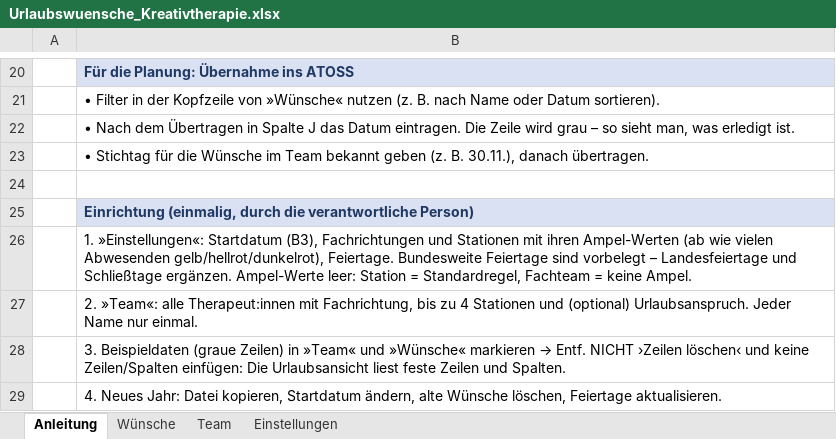
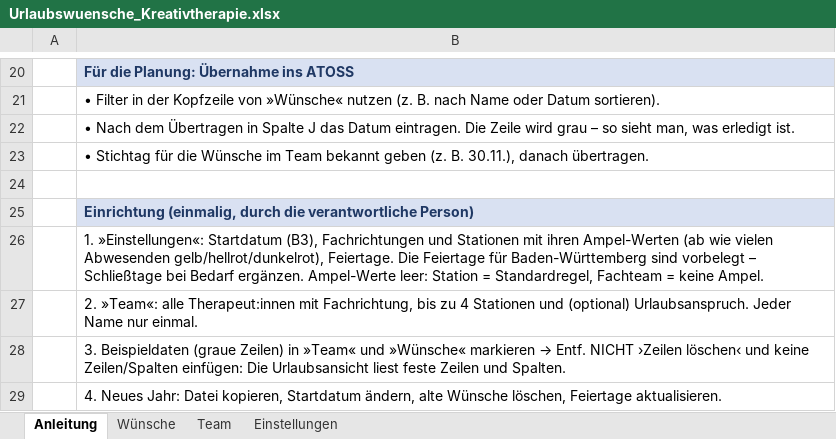
Before and after one commit to Tomsen3/Konsumtagebuch, an Excel workbook: urlaubsplanung/Urlaubswuensche_Kreativtherapie.xlsx, sheet Anleitung, drawn as a sheet; only a part is shown, gaps mark what is left out; values as stored, in another font and other column widths than the file's, no borders; the diff names each change by its address in the sheet, - before the commit and + after, or states it on an @@ line.

```diff
--- a/urlaubsplanung/Urlaubswuensche_Kreativtherapie.xlsx (sheet Anleitung)
+++ b/urlaubsplanung/Urlaubswuensche_Kreativtherapie.xlsx (sheet Anleitung)
-B26: …gelb/hellrot/dunkelrot), Feiertage. Bundesweite Feiertage sind vorbelegt – Landesfeiertage und Schließtage ergänzen. Ampel-Werte…
+B26: …gelb/hellrot/dunkelrot), Feiertage. Die Feiertage für Baden-Württemberg sind vorbelegt – Schließtage bei Bedarf ergänzen. Ampel-Werte…
```
Also changed, not shown: sheet Einstellungen, sheet Team, sheet Wünsche, formulas that keep their value, 2 other files.
